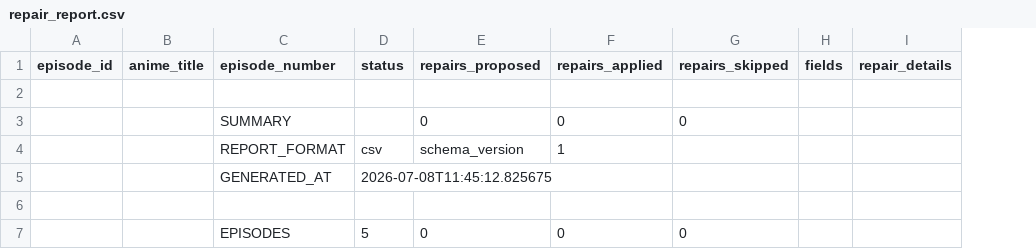
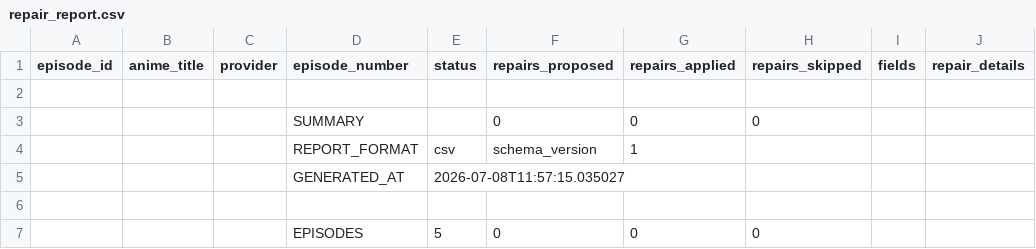
Before and after one commit to HardDrama/AnimeMangaDB, a CSV file: repair_report.csv, drawn as a sheet; addresses are those after the commit; the diff names each change by its address in the sheet, - before the commit and + after, or states it on an @@ line.

Commit message:
v0.50.11 - Add provider to CSV report

```diff
--- a/repair_report.csv
+++ b/repair_report.csv
+column C (provider), empty
-E5 (status): 2026-07-08T11:45:12.825675
+E5 (status): 2026-07-08T11:57:15.035027
```
Also changed, not shown: 1 other file.
